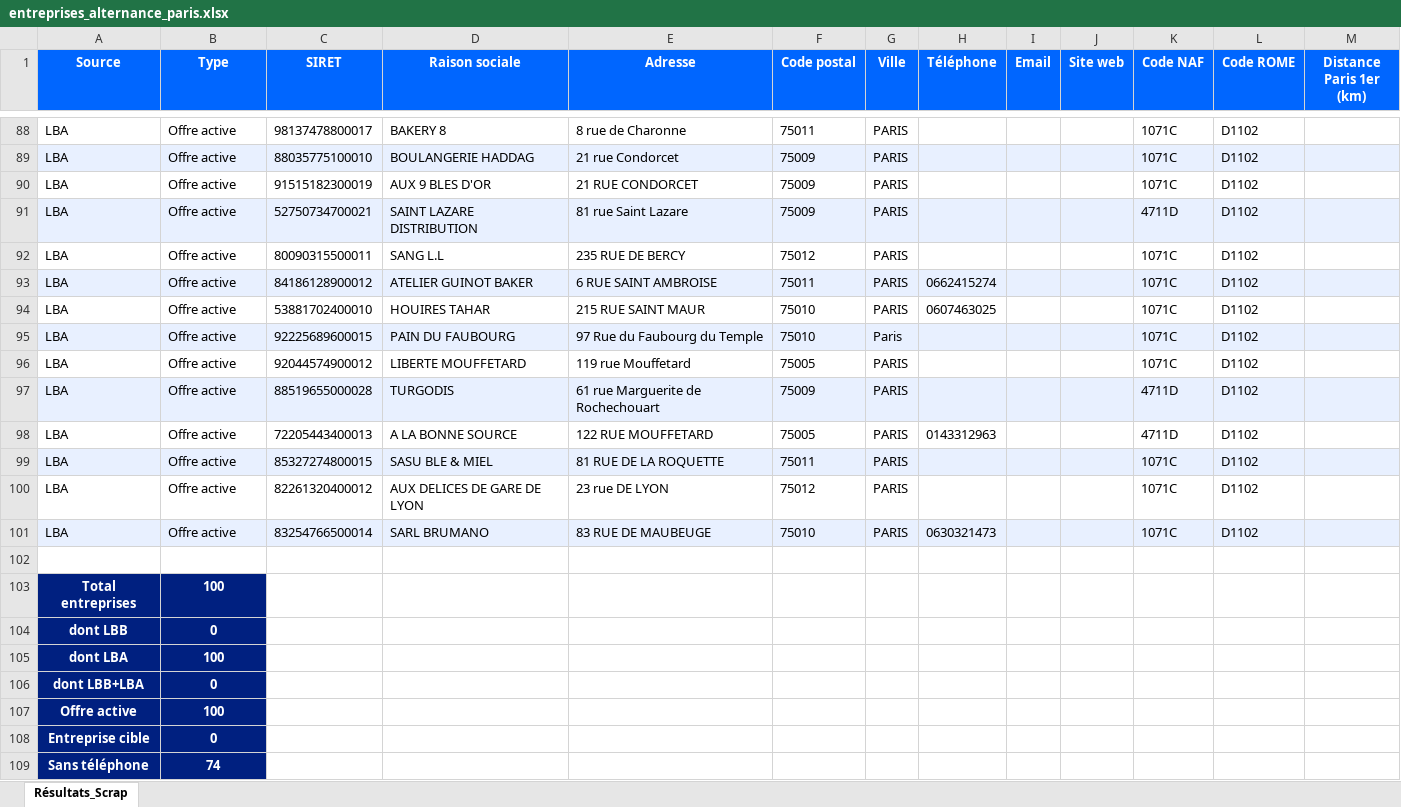
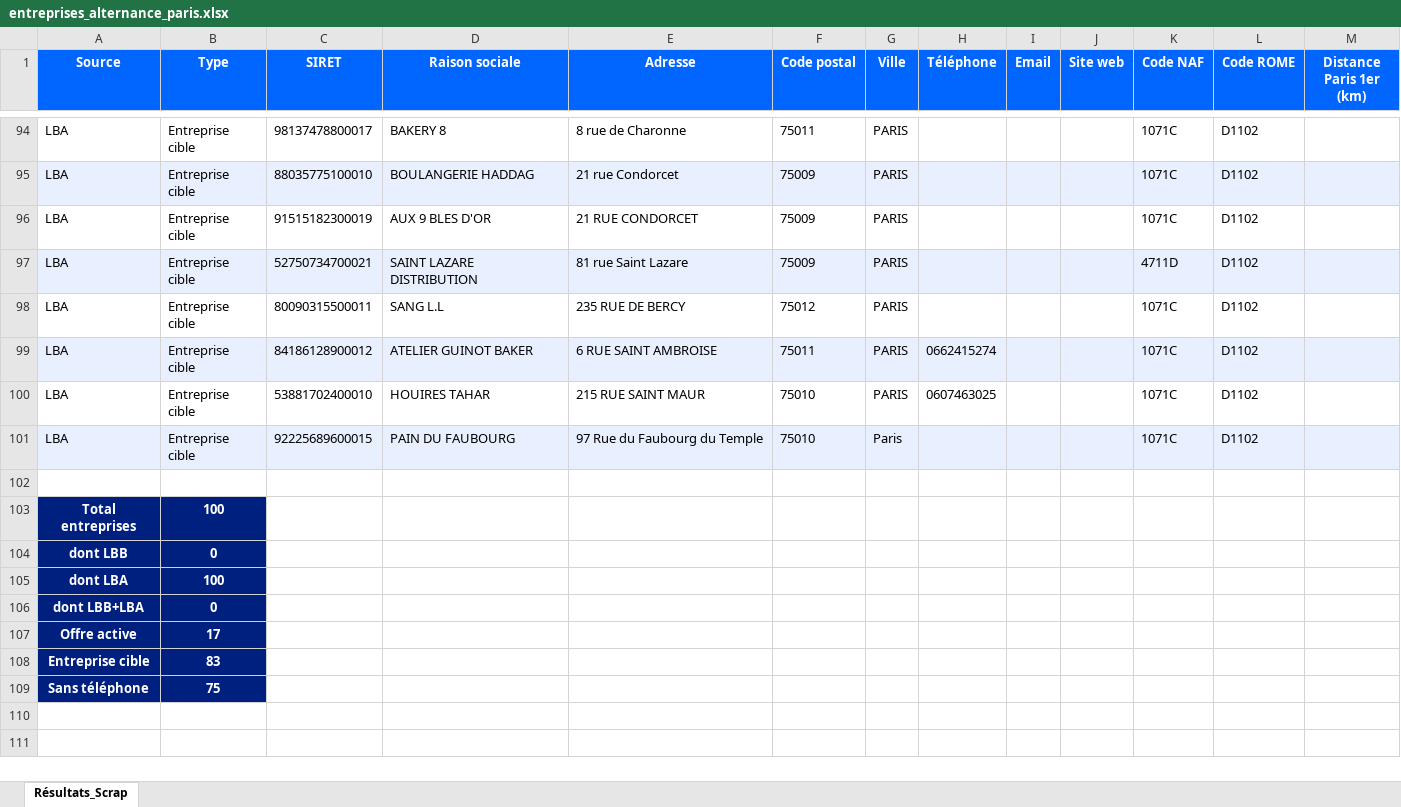
Before and after one commit to BigWckt/Rogue-two, an Excel workbook: entreprises_alternance_paris.xlsx, sheet Résultats_Scrap, drawn as a sheet; only a part is shown, gaps mark what is left out; values as stored, in another font and other column widths than the file's, no borders; removed rows and columns are numbered as before the commit, all else as after; the diff covers the shown part only; the diff names each change by its address in the sheet, - before the commit and + after, or states it on an @@ line.

```diff
--- a/entreprises_alternance_paris.xlsx (sheet Résultats_Scrap)
+++ b/entreprises_alternance_paris.xlsx (sheet Résultats_Scrap)
-B94:B101 (Type): Offre active
+B94:B101 (Type): Entreprise cible
-row 96: LBA | Offre active | 92044574900012 | LIBERTE MOUFFETARD | 119 rue Mouffetard | 75005 | PARIS |  |  |  | 1071C | D1102
-row 97: LBA | Offre active | 88519655000028 | TURGODIS | 61 rue Marguerite de Rochechouart | 75009 | PARIS |  |  |  | 4711D | D1102
-row 98: LBA | Offre active | 72205443400013 | A LA BONNE SOURCE | 122 RUE MOUFFETARD | 75005 | PARIS | 0143312963 |  |  | 4711D | D1102
-row 99: LBA | Offre active | 85327274800015 | SASU BLE & MIEL | 81 RUE DE LA ROQUETTE | 75011 | PARIS |  |  |  | 1071C | D1102
-row 100: LBA | Offre active | 82261320400012 | AUX DELICES DE GARE DE LYON | 23 rue DE LYON | 75012 | PARIS |  |  |  | 1071C | D1102
-row 101: LBA | Offre active | 83254766500014 | SARL BRUMANO | 83 RUE DE MAUBEUGE | 75010 | PARIS | 0630321473 |  |  | 1071C | D1102
-B107 (Type): 100
+B107 (Type): 17
-B108 (Type): 0
+B108 (Type): 83
-B109 (Type): 74
+B109 (Type): 75
```
Also changed, not shown: 6 added rows and 75 edited cells elsewhere in this sheet, 1 other file.
